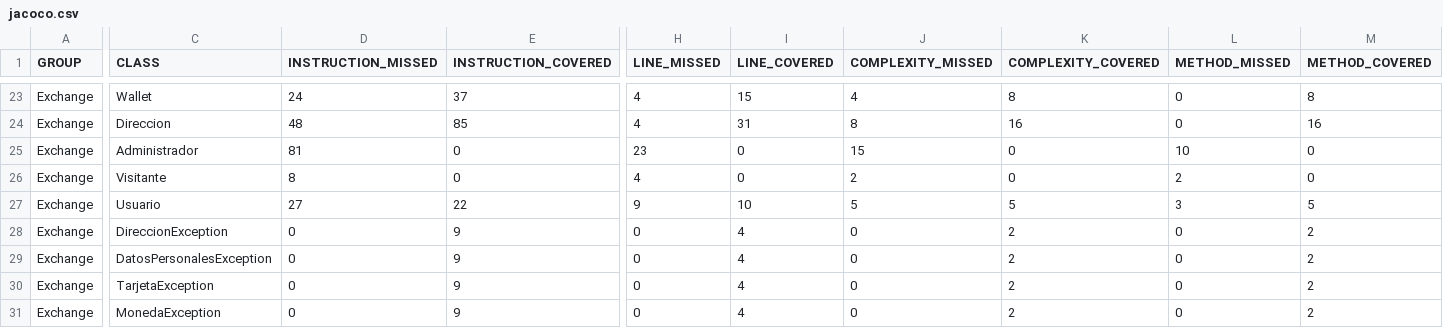
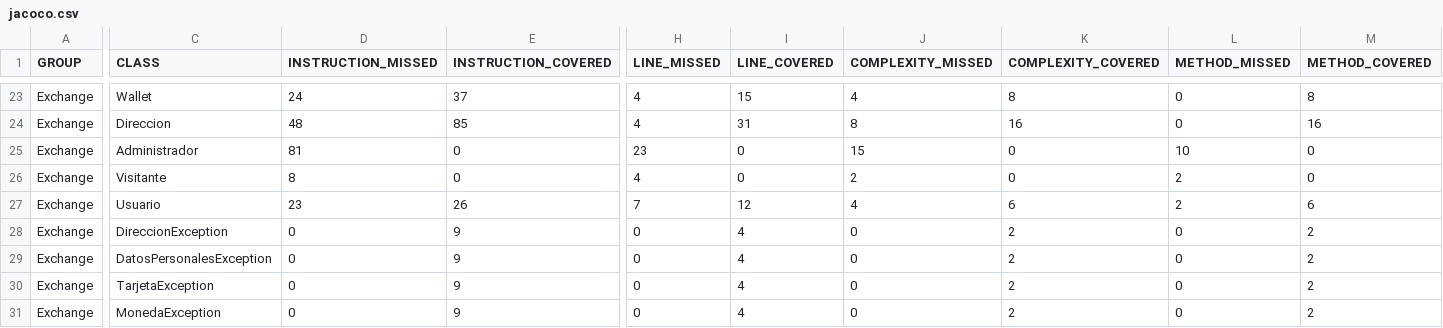
Before and after one commit to DanielDJAM/Proyecto-DAW1, a CSV file: Exchange/target/jacoco-out/jacoco.csv, drawn as a sheet; only a part is shown, gaps mark what is left out; the diff covers the shown part only; the diff names each change by its address in the sheet, - before the commit and + after, or states it on an @@ line.

```diff
--- a/Exchange/target/jacoco-out/jacoco.csv
+++ b/Exchange/target/jacoco-out/jacoco.csv
-D27 (INSTRUCTION_MISSED): 27
+D27 (INSTRUCTION_MISSED): 23
-E27 (INSTRUCTION_COVERED): 22
+E27 (INSTRUCTION_COVERED): 26
-H27 (LINE_MISSED): 9
+H27 (LINE_MISSED): 7
-I27 (LINE_COVERED): 10
+I27 (LINE_COVERED): 12
-J27 (COMPLEXITY_MISSED): 5
+J27 (COMPLEXITY_MISSED): 4
-K27 (COMPLEXITY_COVERED): 5
+K27 (COMPLEXITY_COVERED): 6
-L27 (METHOD_MISSED): 3
+L27 (METHOD_MISSED): 2
-M27 (METHOD_COVERED): 5
+M27 (METHOD_COVERED): 6
```
Also changed, not shown: 38 edited cells elsewhere in this file, 49 other files.
